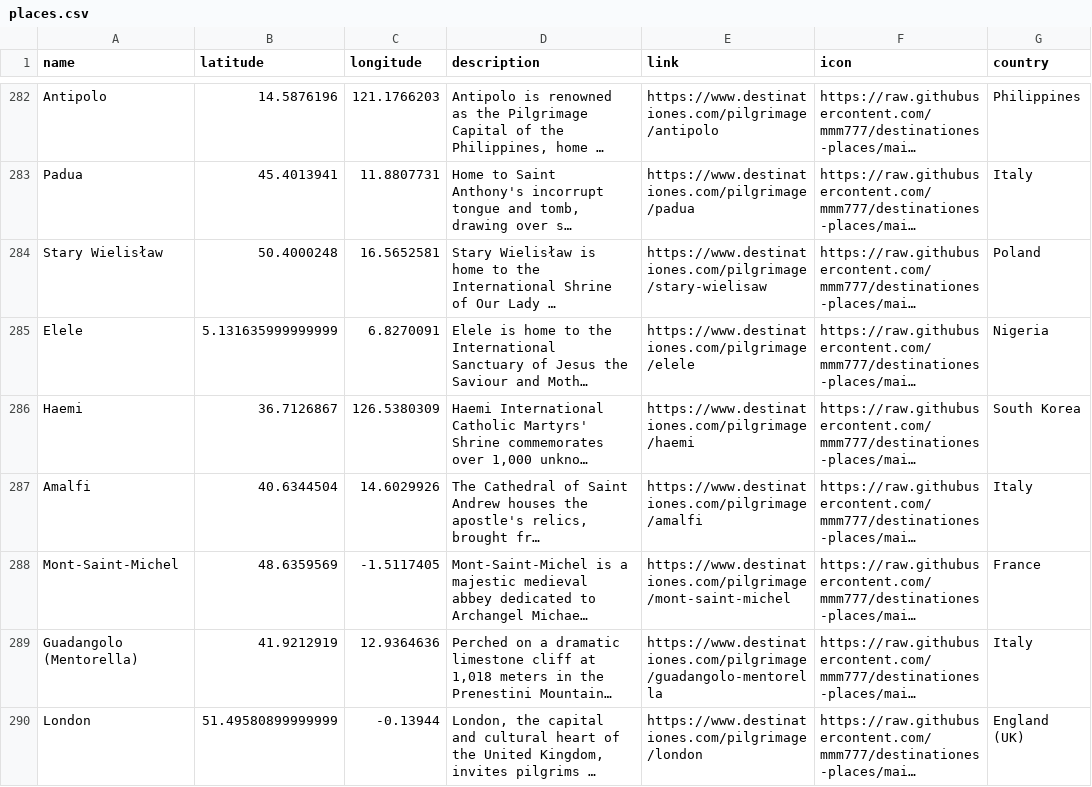
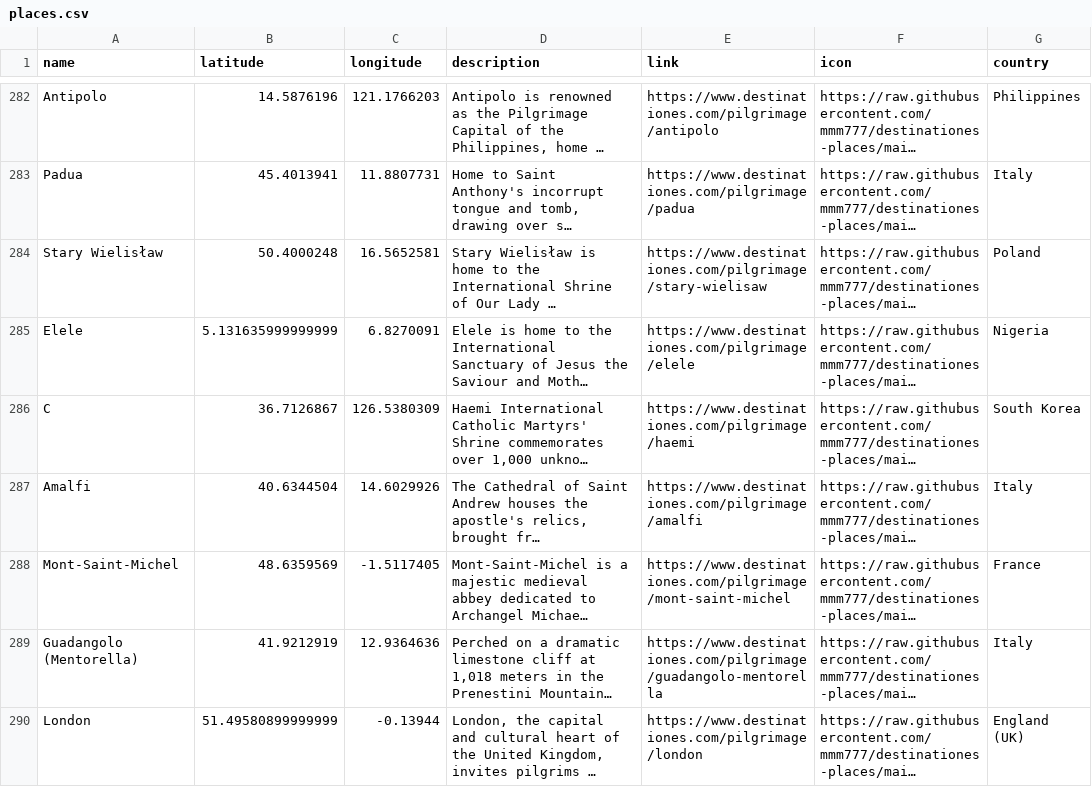
Before and after one commit to mmm777/destinationes-places, a CSV file: places.csv, drawn as a sheet; only a part is shown, gaps mark what is left out; long unchanged cells end in …; the diff names each change by its address in the sheet, - before the commit and + after, or states it on an @@ line.

Commit message:
Update places.csv - 304 places - 2025-12-30 08:21

```diff
--- a/places.csv
+++ b/places.csv
-A286 (name): Haemi
+A286 (name): C
```
